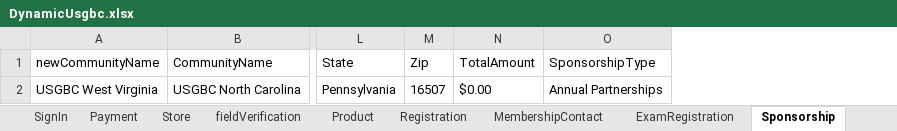
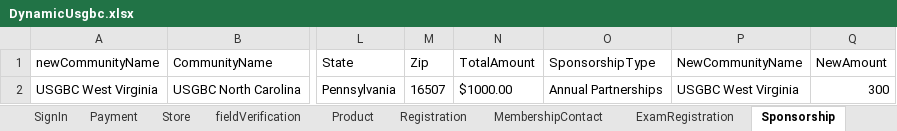
Before and after one commit to nmgupta60/NewDynamic, an Excel workbook: DynamicUsgbc.xlsx, sheet Sponsorship, drawn as a sheet; only a part is shown, gaps mark what is left out; values as stored, in another font and other column widths than the file's, no borders; the diff names each change by its address in the sheet, - before the commit and + after, or states it on an @@ line.

Commit message:
Exam and Sponsor edit scripts

```diff
--- a/DynamicUsgbc.xlsx (sheet Sponsorship)
+++ b/DynamicUsgbc.xlsx (sheet Sponsorship)
+column P (NewCommunityName), row 2: USGBC West Virginia
+column Q (NewAmount), row 2: 300
-N2 (TotalAmount): $0.00
+N2 (TotalAmount): $1000.00
```
Also changed, not shown: sheet ExamRegistration, 33 other files.
